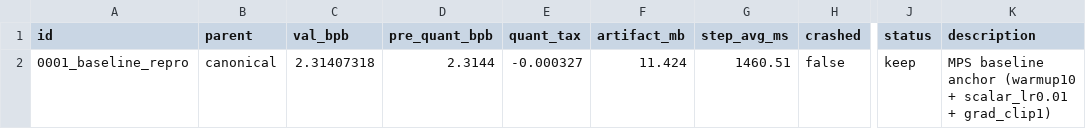
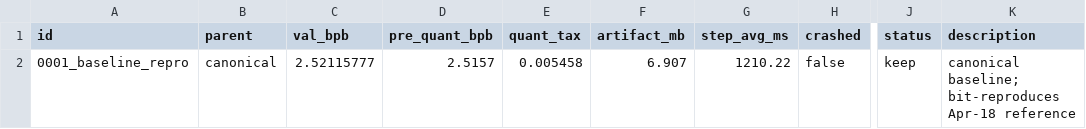
Before and after one commit to openai/parameter-golf, a TSV file: results.tsv, drawn as a sheet; only a part is shown, gaps mark what is left out; the diff names each change by its address in the sheet, - before the commit and + after, or states it on an @@ line.

```diff
--- a/results.tsv
+++ b/results.tsv
-C2 (val_bpb): 2.31407318
+C2 (val_bpb): 2.52115777
-D2 (pre_quant_bpb): 2.3144
+D2 (pre_quant_bpb): 2.5157
-E2 (quant_tax): -0.000327
+E2 (quant_tax): 0.005458
-F2 (artifact_mb): 11.424
+F2 (artifact_mb): 6.907
-G2 (step_avg_ms): 1460.51
+G2 (step_avg_ms): 1210.22
-K2 (description): MPS baseline anchor (warmup10 + scalar_lr0.01 + grad_clip1)
+K2 (description): canonical baseline; bit-reproduces Apr-18 reference
```
Also changed, not shown: 6 other files.
